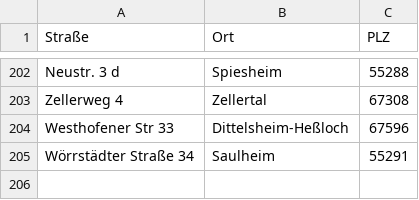
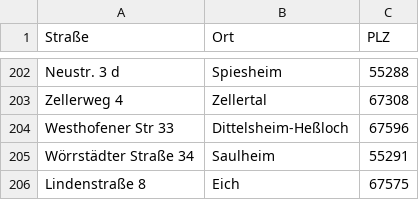
Before and after one commit to malekotrg/DNR_adressen, a CSV file: DNR_Adressen.csv, drawn as a sheet; only a part is shown, gaps mark what is left out; the diff names each change by its address in the sheet, - before the commit and + after, or states it on an @@ line.

Commit message:
Update DNR_Adressen.csv with new addresses
Added new addresses and removed empty lines in DNR_Adressen.csv.

```diff
--- a/DNR_Adressen.csv
+++ b/DNR_Adressen.csv
+row 206: Lindenstraße 8 | Eich | 67575
```
